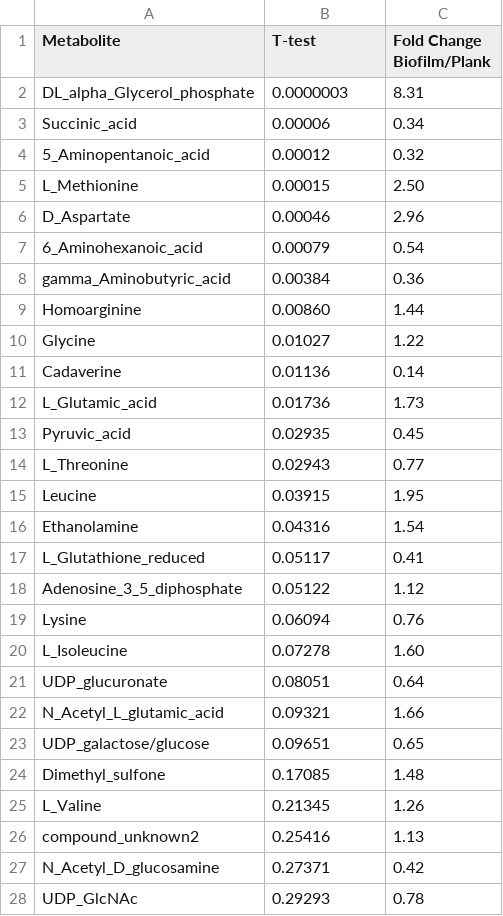
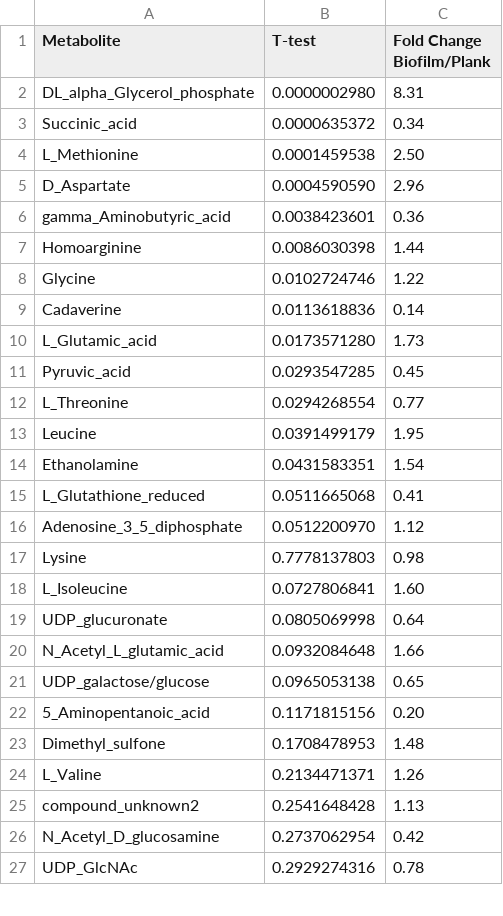
Before and after one commit to nrigel/pathway_searching, a CSV file: nick_testdata/biofilm_plank_data_052020.csv, drawn as a sheet; only a part is shown; the diff covers the shown part only.

```diff
--- a/nick_testdata/biofilm_plank_data_052020.csv
+++ b/nick_testdata/biofilm_plank_data_052020.csv
@@ -1,28 +1,27 @@
 Metabolite,T-test,Fold Change Biofilm/Plank
-DL_alpha_Glycerol_phosphate,0.0000003,8.31
-Succinic_acid,0.00006,0.34
-5_Aminopentanoic_acid,0.00012,0.32
-L_Methionine,0.00015,2.50
-D_Aspartate,0.00046,2.96
-6_Aminohexanoic_acid,0.00079,0.54
-gamma_Aminobutyric_acid,0.00384,0.36
-Homoarginine,0.00860,1.44
-Glycine,0.01027,1.22
-Cadaverine,0.01136,0.14
-L_Glutamic_acid,0.01736,1.73
-Pyruvic_acid,0.02935,0.45
-L_Threonine,0.02943,0.77
-Leucine,0.03915,1.95
-Ethanolamine,0.04316,1.54
-L_Glutathione_reduced,0.05117,0.41
-Adenosine_3_5_diphosphate,0.05122,1.12
-Lysine,0.06094,0.76
-L_Isoleucine,0.07278,1.60
-UDP_glucuronate,0.08051,0.64
-N_Acetyl_L_glutamic_acid,0.09321,1.66
-UDP_galactose/glucose,0.09651,0.65
-Dimethyl_sulfone,0.17085,1.48
-L_Valine,0.21345,1.26
-compound_unknown2,0.25416,1.13
-N_Acetyl_D_glucosamine,0.27371,0.42
-UDP_GlcNAc,0.29293,0.78
+DL_alpha_Glycerol_phosphate,0.0000002980,8.31
+Succinic_acid,0.0000635372,0.34
+L_Methionine,0.0001459538,2.50
+D_Aspartate,0.0004590590,2.96
+gamma_Aminobutyric_acid,0.0038423601,0.36
+Homoarginine,0.0086030398,1.44
+Glycine,0.0102724746,1.22
+Cadaverine,0.0113618836,0.14
+L_Glutamic_acid,0.0173571280,1.73
+Pyruvic_acid,0.0293547285,0.45
+L_Threonine,0.0294268554,0.77
+Leucine,0.0391499179,1.95
+Ethanolamine,0.0431583351,1.54
+L_Glutathione_reduced,0.0511665068,0.41
+Adenosine_3_5_diphosphate,0.0512200970,1.12
+Lysine,0.7778137803,0.98
+L_Isoleucine,0.0727806841,1.60
+UDP_glucuronate,0.0805069998,0.64
+N_Acetyl_L_glutamic_acid,0.0932084648,1.66
+UDP_galactose/glucose,0.0965053138,0.65
+5_Aminopentanoic_acid,0.1171815156,0.20
+Dimethyl_sulfone,0.1708478953,1.48
+L_Valine,0.2134471371,1.26
+compound_unknown2,0.2541648428,1.13
+N_Acetyl_D_glucosamine,0.2737062954,0.42
+UDP_GlcNAc,0.2929274316,0.78
```
Also changed, not shown: 1 added row and 30 edited cells elsewhere in this file, 14 other files.
